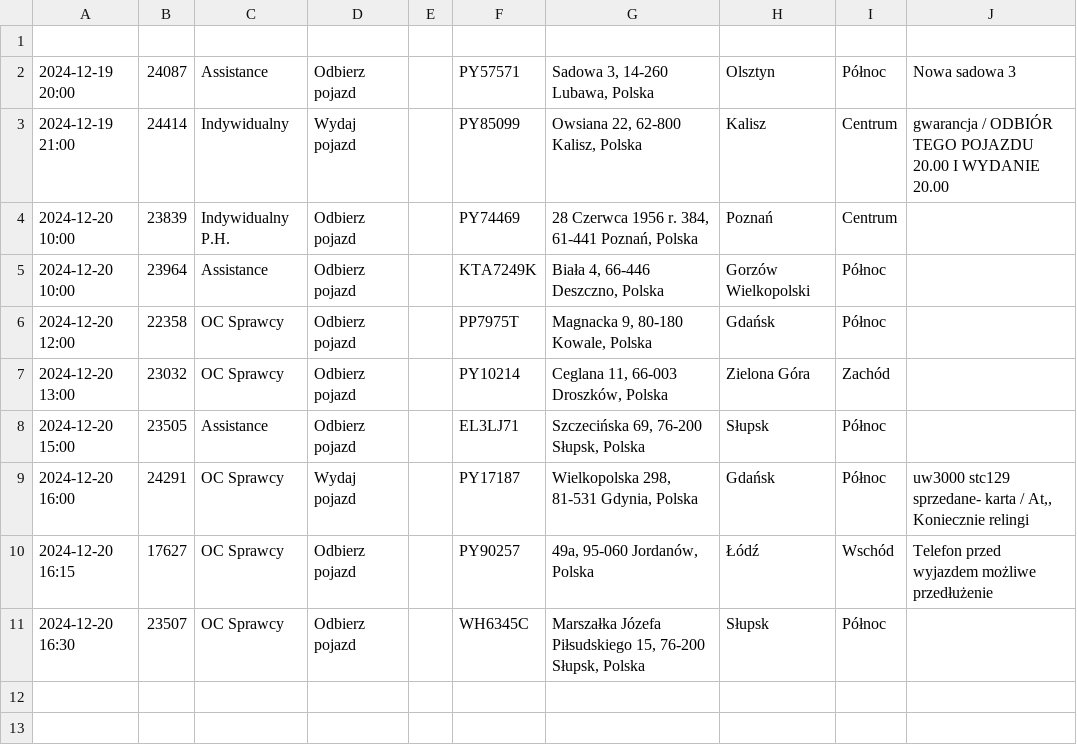
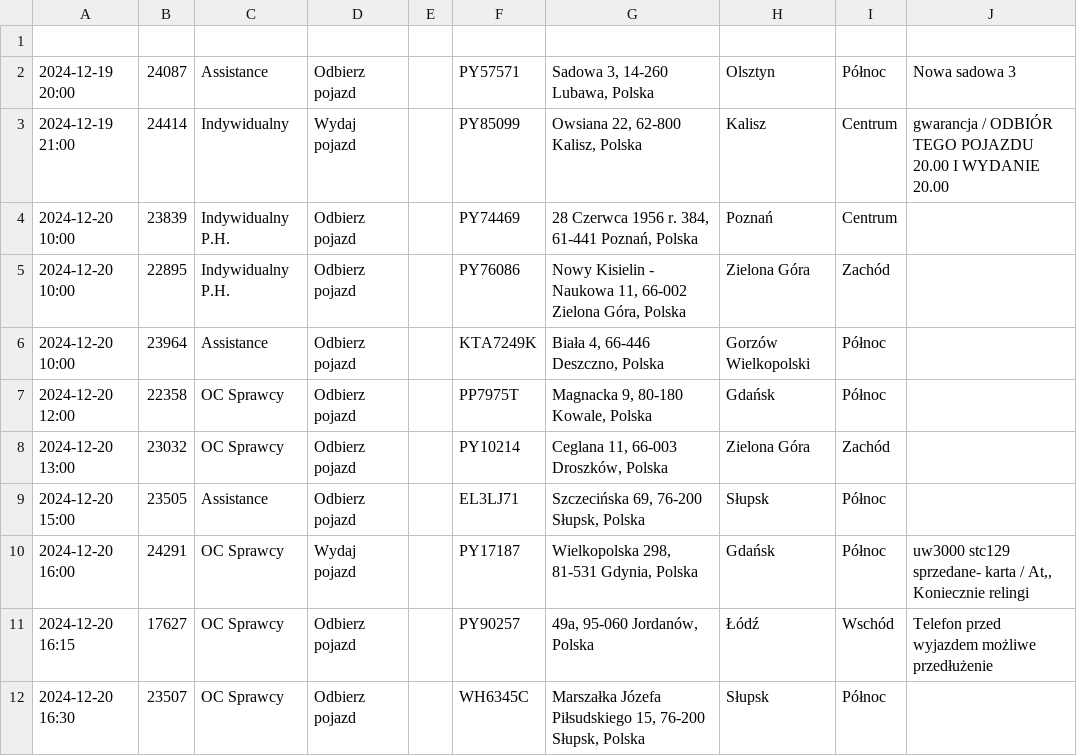
Before and after one commit to chojnacky/chojnacky.github.io, a CSV file: tabela.csv, drawn as a sheet.

Commit message:
Dodanie lub aktualizacja pliku tabela.csv

```diff
--- a/tabela.csv
+++ b/tabela.csv
@@ -4,2 +4,3 @@
 2024-12-20 10:00;23839;Indywidualny P.H.;Odbierz pojazd;;PY74469;28 Czerwca 1956 r. 384, 61-441 Poznań, Polska;Poznań;Centrum;
+2024-12-20 10:00;22895;Indywidualny P.H.;Odbierz pojazd;;PY76086;Nowy Kisielin - Naukowa 11, 66-002 Zielona Góra, Polska;Zielona Góra;Zachód;
 2024-12-20 10:00;23964;Assistance;Odbierz pojazd;;KTA7249K;Biała 4, 66-446 Deszczno, Polska;Gorzów Wielkopolski;Północ;
```
